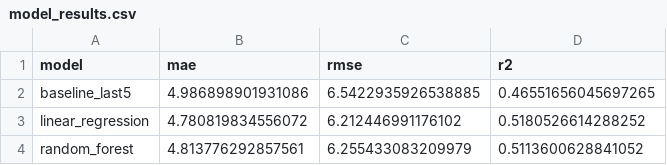
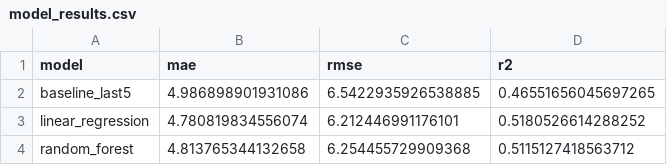
Before and after one commit to Zdanekk/nba-player-props-model, a CSV file: models/model_results.csv, drawn as a sheet.

Commit message:
Improve model evaluation and add permutation importance analysis

```diff
--- a/models/model_results.csv
+++ b/models/model_results.csv
@@ -2,3 +2,3 @@ model,mae,rmse,r2
 baseline_last5,4.986898901931086,6.5422935926538885,0.46551656045697265
-linear_regression,4.780819834556072,6.212446991176102,0.5180526614288252
-random_forest,4.813776292857561,6.255433083209979,0.5113600628841052
+linear_regression,4.780819834556074,6.212446991176101,0.5180526614288252
+random_forest,4.813765344132658,6.254455729909368,0.5115127418563712
```
Also changed, not shown: 11 other files.
